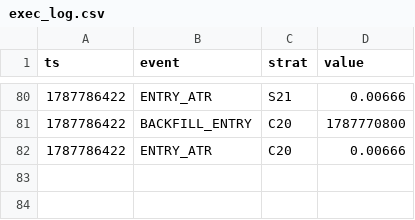
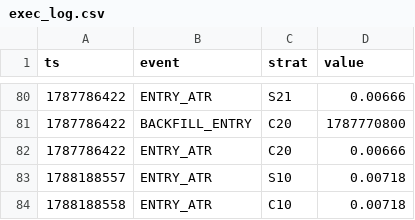
Before and after one commit to Jessieeeeai/dpl-flow-bot, a CSV file: exec_log.csv, drawn as a sheet; only a part is shown, gaps mark what is left out; the diff names each change by its address in the sheet, - before the commit and + after, or states it on an @@ line.

```diff
--- a/exec_log.csv
+++ b/exec_log.csv
+row 83: 1788188557 | ENTRY_ATR | S10 | 0.00718
+row 84: 1788188558 | ENTRY_ATR | C10 | 0.00718
```
Also changed, not shown: 1 other file.
